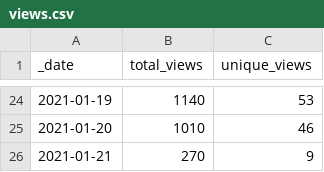
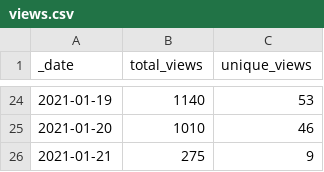
Before and after one commit to microsoft/PartnerResources, a CSV file: traffic/views.csv, drawn as a sheet; only a part is shown, gaps mark what is left out.

Commit message:
GitHub traffic

```diff
--- a/traffic/views.csv
+++ b/traffic/views.csv
@@ -25,2 +25,2 @@ _date,total_views,unique_views
 2021-01-20,1010,46
-2021-01-21,270,9
+2021-01-21,275,9
```
Also changed, not shown: 1 other file.
